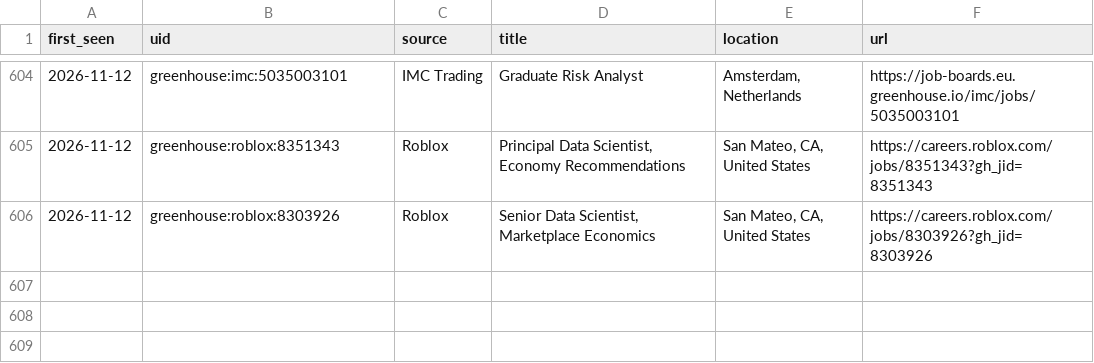
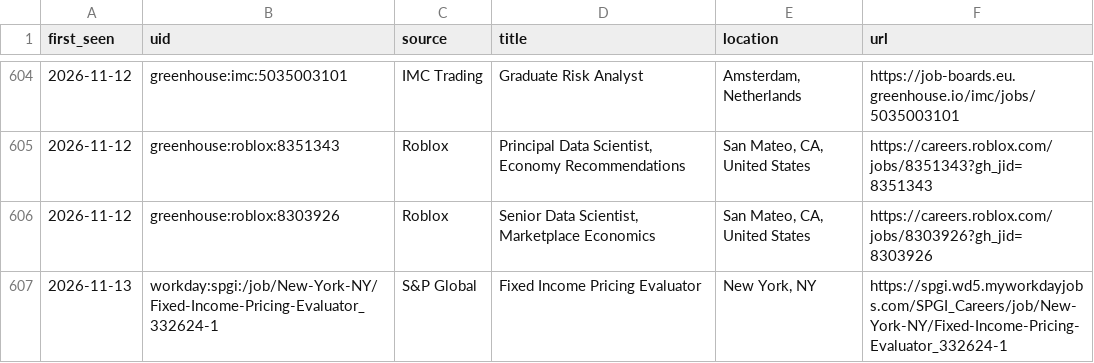
Before and after one commit to giovanniborraccia/job-radar, a CSV file: seen_jobs.csv, drawn as a sheet; only a part is shown, gaps mark what is left out; the diff names each change by its address in the sheet, - before the commit and + after, or states it on an @@ line.

```diff
--- a/seen_jobs.csv
+++ b/seen_jobs.csv
+row 607: 2026-11-13 | workday:spgi:/job/New-York-NY/Fixed-Income-Pricing-Evaluator_332624-1 | S&P Global | Fixed Income Pricing Evaluator | New York, NY | https://spgi.wd5.myworkdayjobs.com/SPGI_Careers/job/New-York-NY/Fixed-Income-Pricing-Evaluator_332624-1
```
Also changed, not shown: 1 other file.
